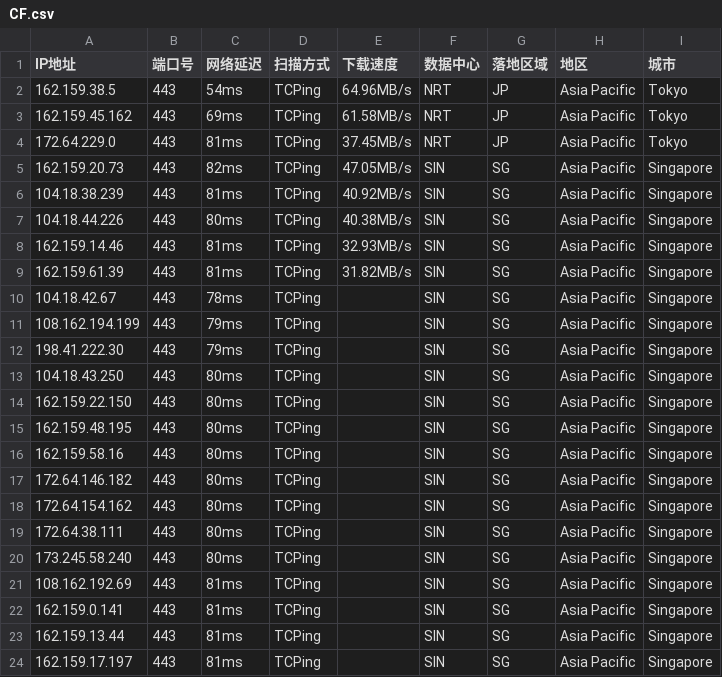
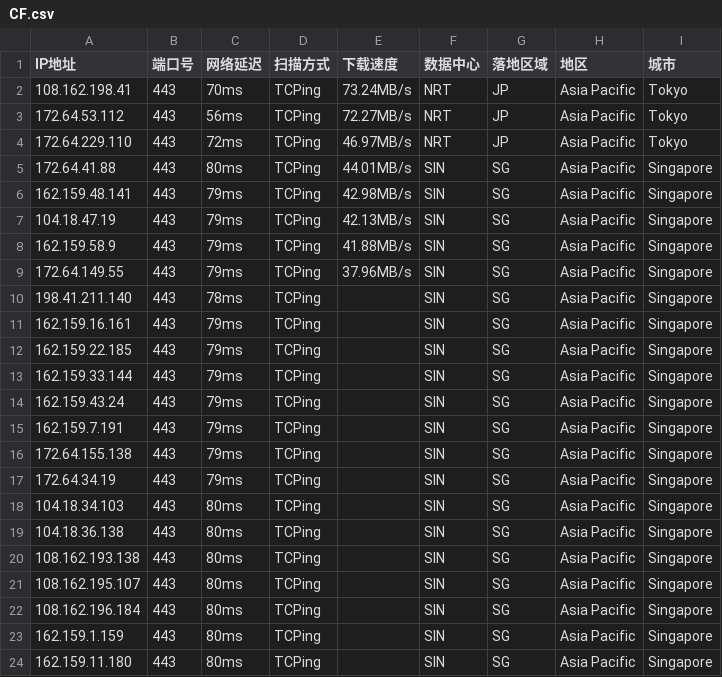
Before and after one commit to aihddelyy/Cloudflare_ips, a CSV file: CF.csv, drawn as a sheet.

```diff
--- a/CF.csv
+++ b/CF.csv
@@ -1,24 +1,24 @@
 IP地址,端口号,网络延迟,扫描方式,下载速度,数据中心,落地区域,地区,城市
-162.159.38.5,443,54ms,TCPing,64.96MB/s,NRT,JP,Asia Pacific,Tokyo
-162.159.45.162,443,69ms,TCPing,61.58MB/s,NRT,JP,Asia Pacific,Tokyo
-172.64.229.0,443,81ms,TCPing,37.45MB/s,NRT,JP,Asia Pacific,Tokyo
-162.159.20.73,443,82ms,TCPing,47.05MB/s,SIN,SG,Asia Pacific,Singapore
-104.18.38.239,443,81ms,TCPing,40.92MB/s,SIN,SG,Asia Pacific,Singapore
-104.18.44.226,443,80ms,TCPing,40.38MB/s,SIN,SG,Asia Pacific,Singapore
-162.159.14.46,443,81ms,TCPing,32.93MB/s,SIN,SG,Asia Pacific,Singapore
-162.159.61.39,443,81ms,TCPing,31.82MB/s,SIN,SG,Asia Pacific,Singapore
-104.18.42.67,443,78ms,TCPing,,SIN,SG,Asia Pacific,Singapore
-108.162.194.199,443,79ms,TCPing,,SIN,SG,Asia Pacific,Singapore
-198.41.222.30,443,79ms,TCPing,,SIN,SG,Asia Pacific,Singapore
-104.18.43.250,443,80ms,TCPing,,SIN,SG,Asia Pacific,Singapore
-162.159.22.150,443,80ms,TCPing,,SIN,SG,Asia Pacific,Singapore
-162.159.48.195,443,80ms,TCPing,,SIN,SG,Asia Pacific,Singapore
-162.159.58.16,443,80ms,TCPing,,SIN,SG,Asia Pacific,Singapore
-172.64.146.182,443,80ms,TCPing,,SIN,SG,Asia Pacific,Singapore
-172.64.154.162,443,80ms,TCPing,,SIN,SG,Asia Pacific,Singapore
-172.64.38.111,443,80ms,TCPing,,SIN,SG,Asia Pacific,Singapore
-173.245.58.240,443,80ms,TCPing,,SIN,SG,Asia Pacific,Singapore
-108.162.192.69,443,81ms,TCPing,,SIN,SG,Asia Pacific,Singapore
-162.159.0.141,443,81ms,TCPing,,SIN,SG,Asia Pacific,Singapore
-162.159.13.44,443,81ms,TCPing,,SIN,SG,Asia Pacific,Singapore
-162.159.17.197,443,81ms,TCPing,,SIN,SG,Asia Pacific,Singapore
+108.162.198.41,443,70ms,TCPing,73.24MB/s,NRT,JP,Asia Pacific,Tokyo
+172.64.53.112,443,56ms,TCPing,72.27MB/s,NRT,JP,Asia Pacific,Tokyo
+172.64.229.110,443,72ms,TCPing,46.97MB/s,NRT,JP,Asia Pacific,Tokyo
+172.64.41.88,443,80ms,TCPing,44.01MB/s,SIN,SG,Asia Pacific,Singapore
+162.159.48.141,443,79ms,TCPing,42.98MB/s,SIN,SG,Asia Pacific,Singapore
+104.18.47.19,443,79ms,TCPing,42.13MB/s,SIN,SG,Asia Pacific,Singapore
+162.159.58.9,443,79ms,TCPing,41.88MB/s,SIN,SG,Asia Pacific,Singapore
+172.64.149.55,443,79ms,TCPing,37.96MB/s,SIN,SG,Asia Pacific,Singapore
+198.41.211.140,443,78ms,TCPing,,SIN,SG,Asia Pacific,Singapore
+162.159.16.161,443,79ms,TCPing,,SIN,SG,Asia Pacific,Singapore
+162.159.22.185,443,79ms,TCPing,,SIN,SG,Asia Pacific,Singapore
+162.159.33.144,443,79ms,TCPing,,SIN,SG,Asia Pacific,Singapore
+162.159.43.24,443,79ms,TCPing,,SIN,SG,Asia Pacific,Singapore
+162.159.7.191,443,79ms,TCPing,,SIN,SG,Asia Pacific,Singapore
+172.64.155.138,443,79ms,TCPing,,SIN,SG,Asia Pacific,Singapore
+172.64.34.19,443,79ms,TCPing,,SIN,SG,Asia Pacific,Singapore
+104.18.34.103,443,80ms,TCPing,,SIN,SG,Asia Pacific,Singapore
+104.18.36.138,443,80ms,TCPing,,SIN,SG,Asia Pacific,Singapore
+108.162.193.138,443,80ms,TCPing,,SIN,SG,Asia Pacific,Singapore
+108.162.195.107,443,80ms,TCPing,,SIN,SG,Asia Pacific,Singapore
+108.162.196.184,443,80ms,TCPing,,SIN,SG,Asia Pacific,Singapore
+162.159.1.159,443,80ms,TCPing,,SIN,SG,Asia Pacific,Singapore
+162.159.11.180,443,80ms,TCPing,,SIN,SG,Asia Pacific,Singapore
```
Also changed, not shown: HK.csv, KR.csv, 12 other files.
